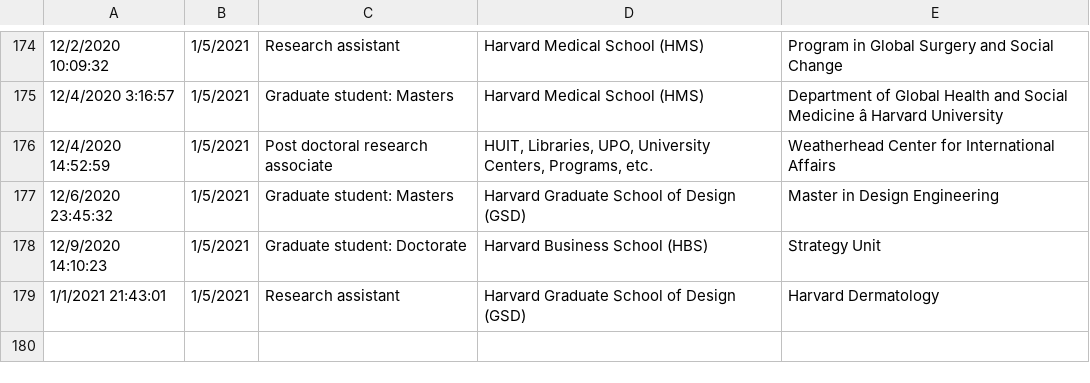
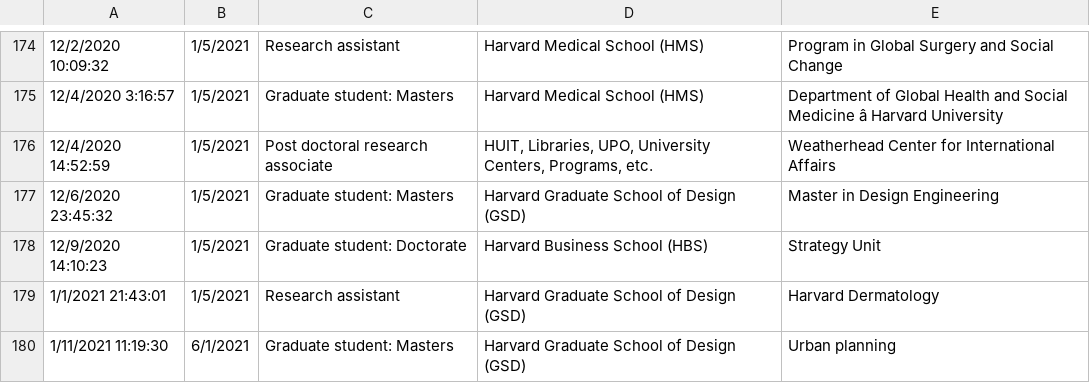
Before and after one commit to IQSS/iqss-metrics-dashboard, a TSV file: assets/data/cgaGISApplication.tsv, drawn as a sheet; only a part is shown, gaps mark what is left out; the diff names each change by its address in the sheet, - before the commit and + after, or states it on an @@ line.

```diff
--- a/assets/data/cgaGISApplication.tsv
+++ b/assets/data/cgaGISApplication.tsv
+row 180: 1/11/2021 11:19:30 | 6/1/2021 | Graduate student: Masters | Harvard Graduate School of Design (GSD) | Urban planning
```
Also changed, not shown: assets/data/cgaContact.tsv, assets/data/cgaEventRegistration.tsv, 14 other files.
